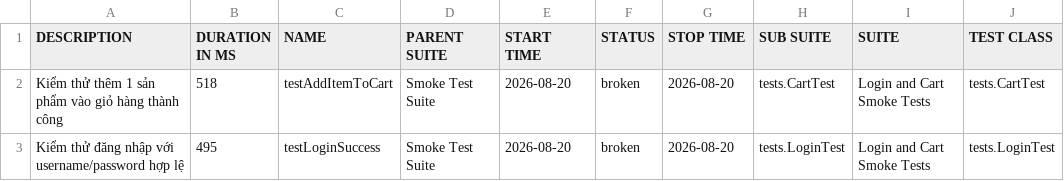
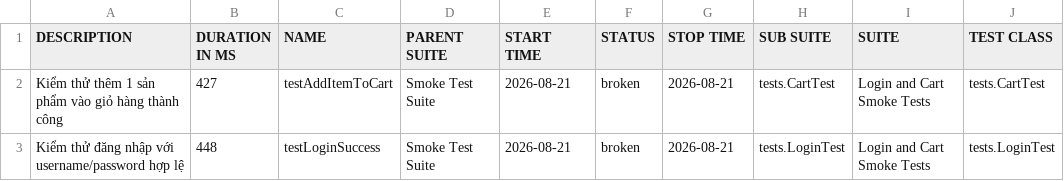
Before and after one commit to binhnguyen1406/bt_buoi11, a CSV file: data/suites.csv, drawn as a sheet; only a part is shown; the diff names each change by its address in the sheet, - before the commit and + after, or states it on an @@ line.

```diff
--- a/data/suites.csv
+++ b/data/suites.csv
-B2 (DURATION IN MS): 518
+B2 (DURATION IN MS): 427
-E2:E3 (START TIME): 2026-08-20
+E2:E3 (START TIME): 2026-08-21
-G2:G3 (STOP TIME): 2026-08-20
+G2:G3 (STOP TIME): 2026-08-21
-B3 (DURATION IN MS): 495
+B3 (DURATION IN MS): 448
```
Also changed, not shown: 42 other files.
